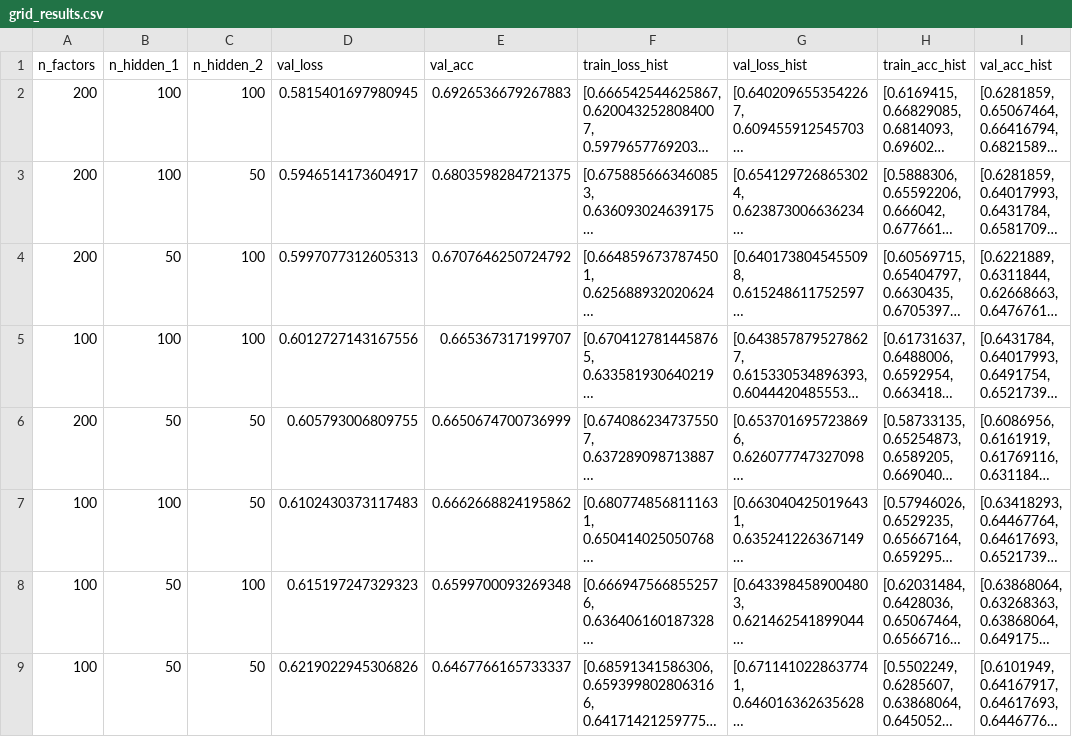
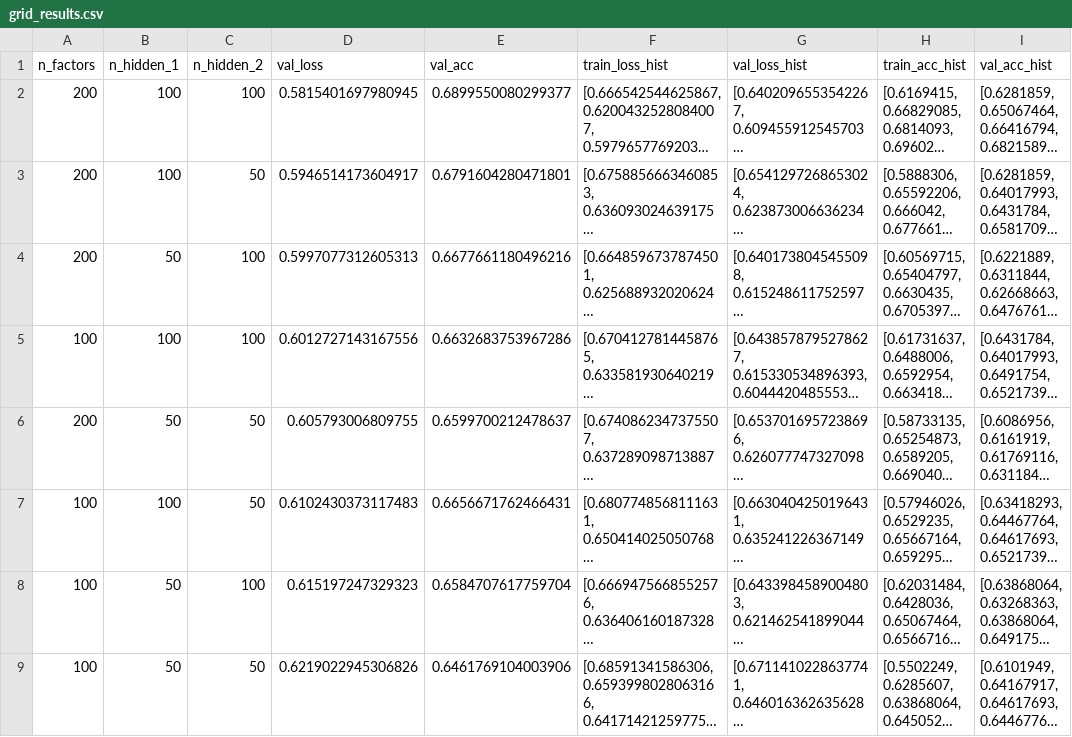
Before and after one commit to James-Leslie/deep-collaborative-filtering, a CSV file: data/ml-1m/grid_results.csv, drawn as a sheet; long unchanged cells end in …; the diff names each change by its address in the sheet, - before the commit and + after, or states it on an @@ line.

```diff
--- a/data/ml-1m/grid_results.csv
+++ b/data/ml-1m/grid_results.csv
-E2 (val_acc): 0.6926536679267883
+E2 (val_acc): 0.6899550080299377
-E3 (val_acc): 0.6803598284721375
+E3 (val_acc): 0.6791604280471801
-E4 (val_acc): 0.6707646250724792
+E4 (val_acc): 0.6677661180496216
-E5 (val_acc): 0.665367317199707
+E5 (val_acc): 0.6632683753967286
-E6 (val_acc): 0.6650674700736999
+E6 (val_acc): 0.6599700212478637
-E7 (val_acc): 0.6662668824195862
+E7 (val_acc): 0.6656671762466431
-E8 (val_acc): 0.6599700093269348
+E8 (val_acc): 0.6584707617759704
-E9 (val_acc): 0.6467766165733337
+E9 (val_acc): 0.6461769104003906
```
Also changed, not shown: data/ml-100k/grid_results.csv, data/ml-100k/grid_results_2.csv, 6 other files.
